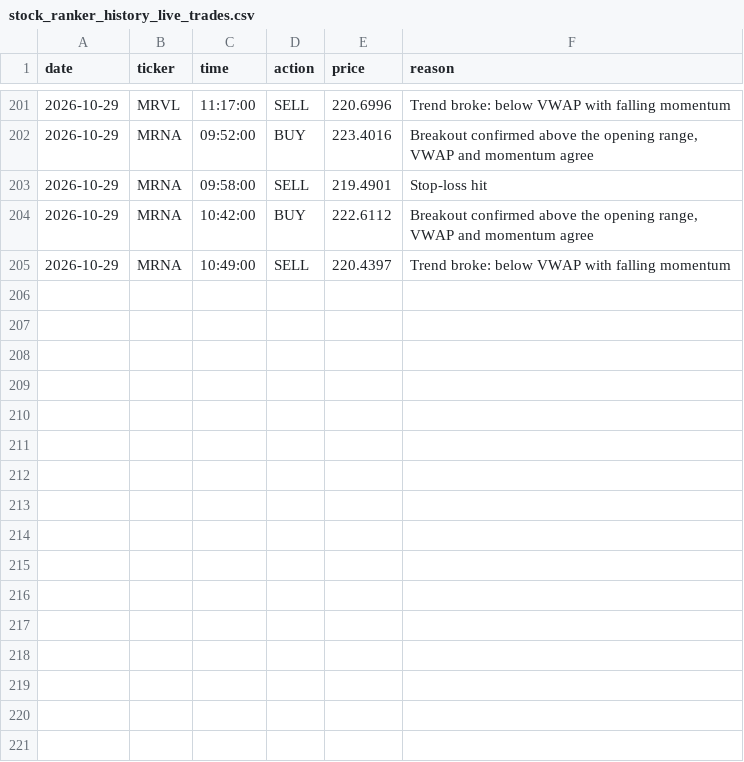
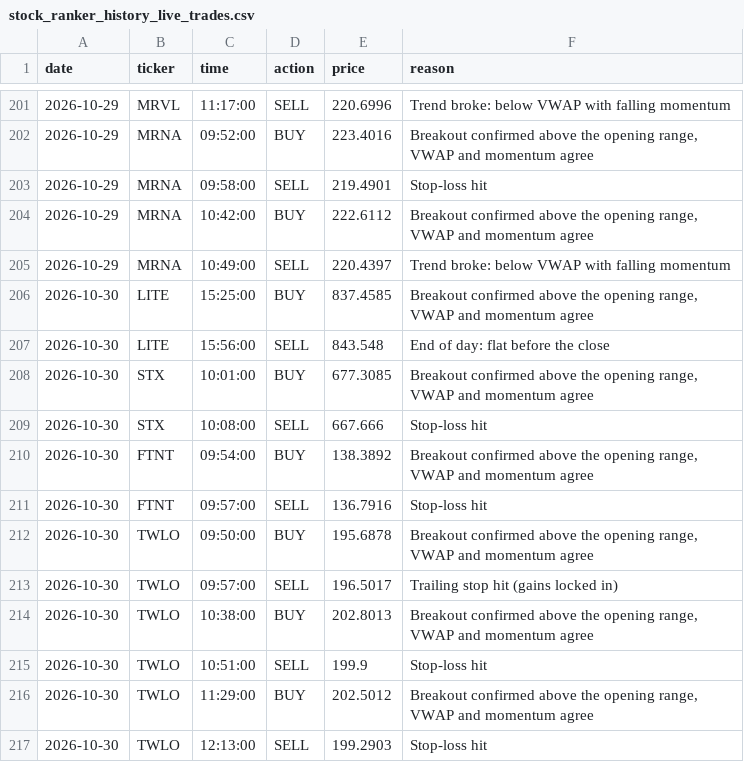
Before and after one commit to jasonmatt1112-coder/SRanker, a CSV file: data/stock_ranker_history_live_trades.csv, drawn as a sheet; only a part is shown, gaps mark what is left out; the diff names each change by its address in the sheet, - before the commit and + after, or states it on an @@ line.

```diff
--- a/data/stock_ranker_history_live_trades.csv
+++ b/data/stock_ranker_history_live_trades.csv
+row 206: 2026-10-30 | LITE | 15:25:00 | BUY | 837.4585 | Breakout confirmed above the opening range, VWAP and momentum agree
+row 207: 2026-10-30 | LITE | 15:56:00 | SELL | 843.548 | End of day: flat before the close
+row 208: 2026-10-30 | STX | 10:01:00 | BUY | 677.3085 | Breakout confirmed above the opening range, VWAP and momentum agree
+row 209: 2026-10-30 | STX | 10:08:00 | SELL | 667.666 | Stop-loss hit
+row 210: 2026-10-30 | FTNT | 09:54:00 | BUY | 138.3892 | Breakout confirmed above the opening range, VWAP and momentum agree
+row 211: 2026-10-30 | FTNT | 09:57:00 | SELL | 136.7916 | Stop-loss hit
+row 212: 2026-10-30 | TWLO | 09:50:00 | BUY | 195.6878 | Breakout confirmed above the opening range, VWAP and momentum agree
+row 213: 2026-10-30 | TWLO | 09:57:00 | SELL | 196.5017 | Trailing stop hit (gains locked in)
+row 214: 2026-10-30 | TWLO | 10:38:00 | BUY | 202.8013 | Breakout confirmed above the opening range, VWAP and momentum agree
+row 215: 2026-10-30 | TWLO | 10:51:00 | SELL | 199.9 | Stop-loss hit
+row 216: 2026-10-30 | TWLO | 11:29:00 | BUY | 202.5012 | Breakout confirmed above the opening range, VWAP and momentum agree
+row 217: 2026-10-30 | TWLO | 12:13:00 | SELL | 199.2903 | Stop-loss hit
```
Also changed, not shown: data/stock_ranker_history.csv, data/stock_ranker_history_live.csv, 3 other files.
